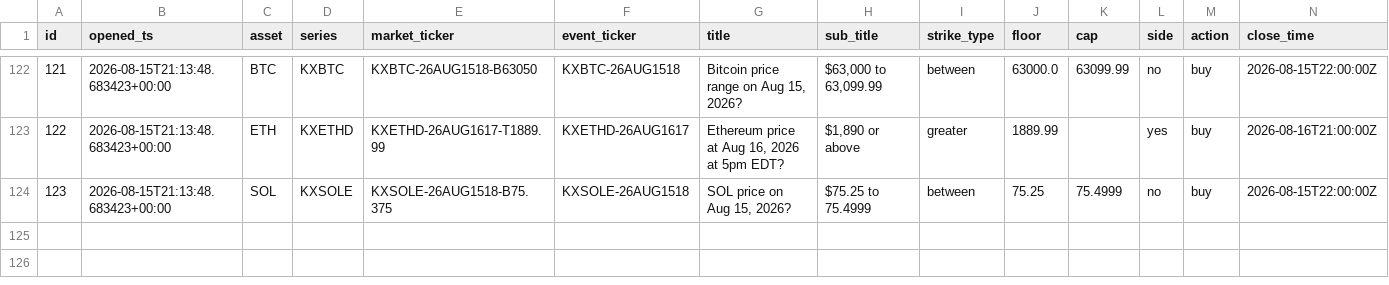
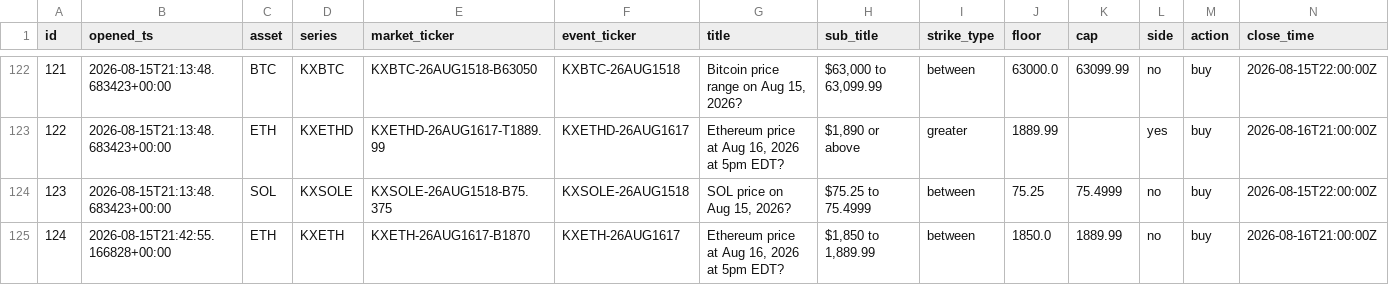
Before and after one commit to JorgeCampe/crypto-signals-bot, a CSV file: crypto_signals_bot/data/positions.csv, drawn as a sheet; only a part is shown, gaps mark what is left out; rows hold the shown columns only; the diff names each change by its address in the sheet, - before the commit and + after, or states it on an @@ line.

```diff
--- a/crypto_signals_bot/data/positions.csv
+++ b/crypto_signals_bot/data/positions.csv
+row 125: 124 | 2026-08-15T21:42:55.166828+00:00 | ETH | KXETH | KXETH-26AUG1617-B1870 | KXETH-26AUG1617 | Ethereum price at Aug 16, 2026 at 5pm EDT? | $1,850 to 1,889.99 | between | 1850.0 | 1889.99 | no | buy | 2026-08-16T21:00:00Z
```
Also changed, not shown: crypto_signals_bot/data/equity.csv, crypto_signals_bot/data/signals.csv, 2 other files.
